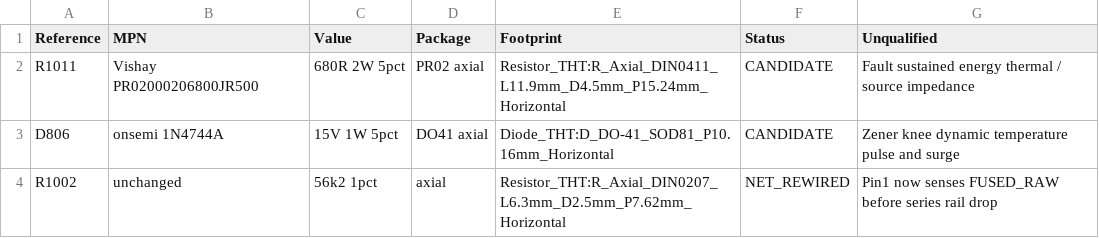
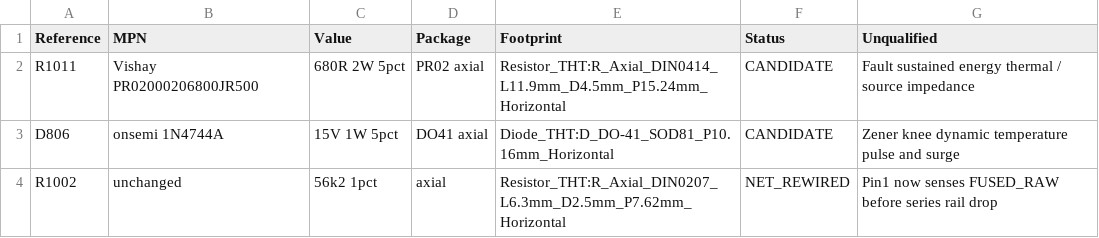
Before and after one commit to jd3485/Superstar3900-THT-Evolution, a CSV file: 07_Componenti/BOM_DELTA_R1011_D806_V2.4.csv, drawn as a sheet.

Commit message:
V2.4 native ERC: fix real DIN0414 PR02 resistor footprint and V2.3 Coilcraft footprint library path

```diff
--- a/07_Componenti/BOM_DELTA_R1011_D806_V2.4.csv
+++ b/07_Componenti/BOM_DELTA_R1011_D806_V2.4.csv
@@ -1,3 +1,3 @@
 Reference,MPN,Value,Package,Footprint,Status,Unqualified
-R1011,Vishay PR02000206800JR500,680R 2W 5pct,PR02 axial,Resistor_THT:R_Axial_DIN0411_L11.9mm_D4.5mm_P15.24mm_Horizontal,CANDIDATE,"Fault sustained energy thermal / source impedance"
+R1011,Vishay PR02000206800JR500,680R 2W 5pct,PR02 axial,Resistor_THT:R_Axial_DIN0414_L11.9mm_D4.5mm_P15.24mm_Horizontal,CANDIDATE,"Fault sustained energy thermal / source impedance"
 D806,onsemi 1N4744A,15V 1W 5pct,DO41 axial,Diode_THT:D_DO-41_SOD81_P10.16mm_Horizontal,CANDIDATE,"Zener knee dynamic temperature pulse and surge"
```
Also changed, not shown: 5 other files.
